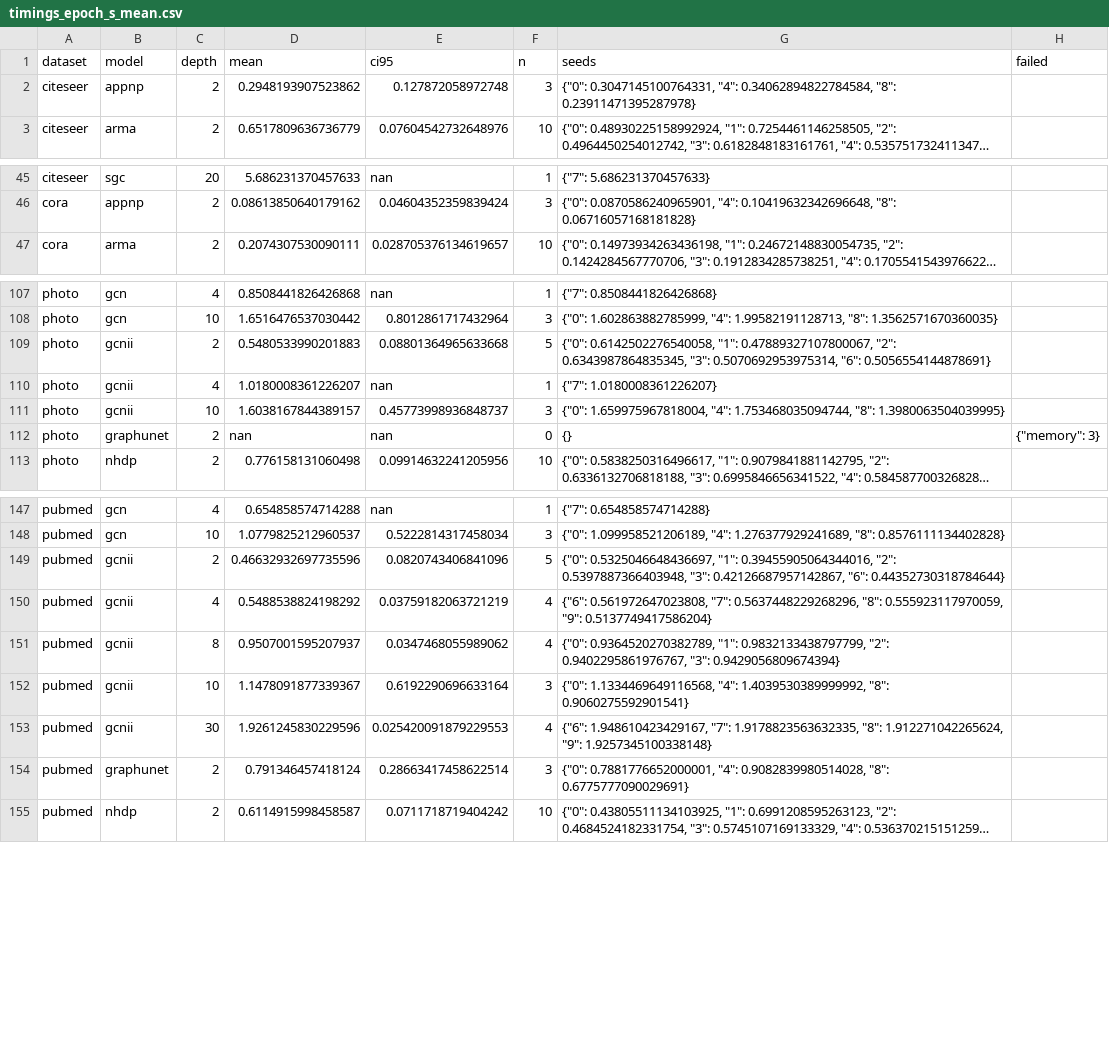
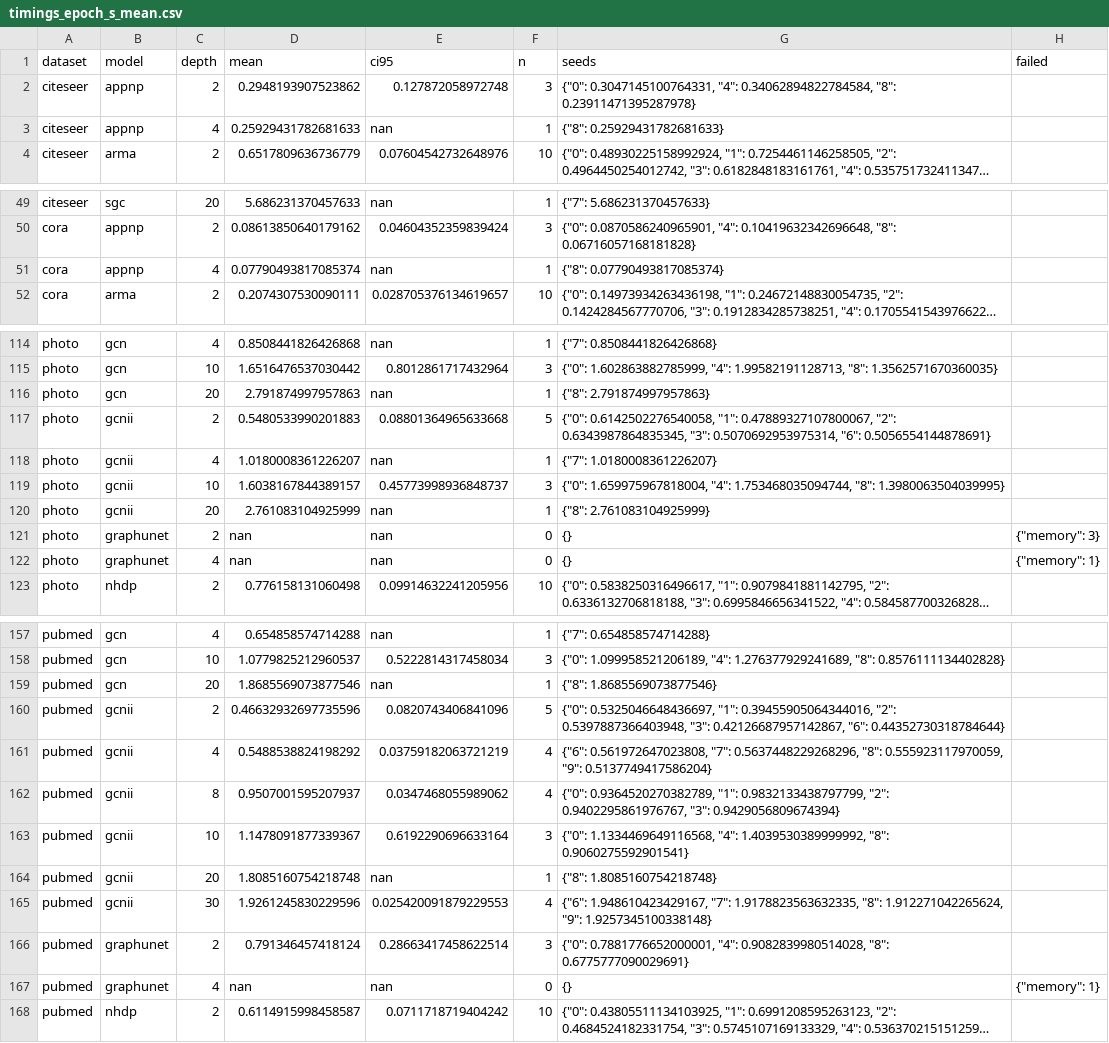
Before and after one commit to VKHS/n-HDP-GNN, a CSV file: results/table3_semi/timings_epoch_s_mean.csv, drawn as a sheet; only a part is shown, gaps mark what is left out; long unchanged cells end in …; the diff covers the shown part only; the diff names each change by its address in the sheet, - before the commit and + after, or states it on an @@ line.

```diff
--- a/results/table3_semi/timings_epoch_s_mean.csv
+++ b/results/table3_semi/timings_epoch_s_mean.csv
+row 3: citeseer | appnp | 4 | 0.25929431782681633 | nan | 1 | {"8": 0.25929431782681633}
+row 51: cora | appnp | 4 | 0.07790493817085374 | nan | 1 | {"8": 0.07790493817085374}
+row 116: photo | gcn | 20 | 2.791874997957863 | nan | 1 | {"8": 2.791874997957863}
+row 120: photo | gcnii | 20 | 2.761083104925999 | nan | 1 | {"8": 2.761083104925999}
+row 122: photo | graphunet | 4 | nan | nan | 0 | {} | {"memory": 1}
+row 159: pubmed | gcn | 20 | 1.8685569073877546 | nan | 1 | {"8": 1.8685569073877546}
+row 164: pubmed | gcnii | 20 | 1.8085160754218748 | nan | 1 | {"8": 1.8085160754218748}
+row 167: pubmed | graphunet | 4 | nan | nan | 0 | {} | {"memory": 1}
```
Also changed, not shown: 5 added rows and 4 edited cells elsewhere in this file, results/table3_semi/embedding_centroid_gap.csv, results/table3_semi/embedding_madgap.csv, 6 other files.
